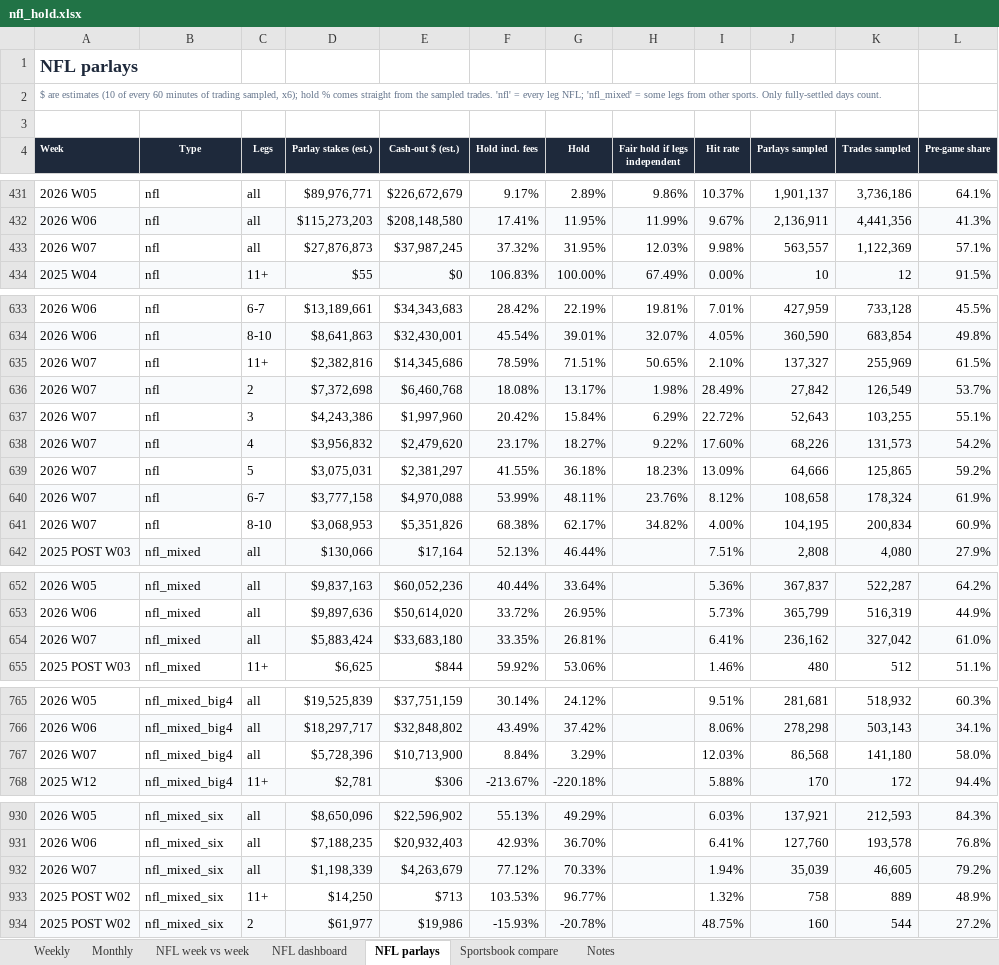
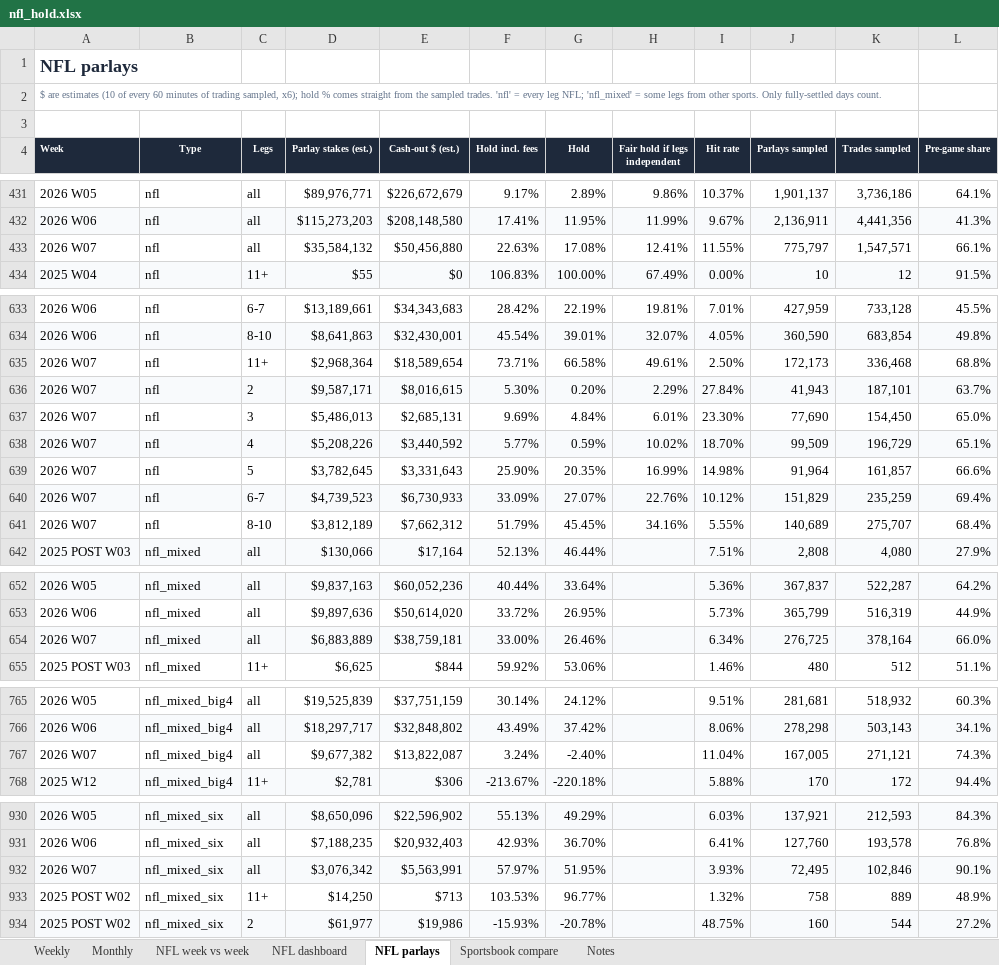
Before and after one commit to yager2/sports-volume, an Excel workbook: nfl_hold.xlsx, sheet NFL parlays, drawn as a sheet; only a part is shown, gaps mark what is left out; values as stored, in another font and other column widths than the file's, no borders; conditional formats not drawn; removed rows and columns are numbered as before the commit, all else as after; the diff covers the shown part only; the diff names each change by its address in the sheet, - before the commit and + after, or states it on an @@ line.

```diff
--- a/nfl_hold.xlsx (sheet NFL parlays)
+++ b/nfl_hold.xlsx (sheet NFL parlays)
-row 433: 2026 W07 | nfl | all | $27,876,873 | $37,987,245 | 37.32% | 31.95% | 12.03% | 9.98% | 563,557 | 1,122,369 | 57.1%
+row 433: 2026 W07 | nfl | all | $35,584,132 | $50,456,880 | 22.63% | 17.08% | 12.41% | 11.55% | 775,797 | 1,547,571 | 66.1%
-row 635: 2026 W07 | nfl | 11+ | $2,382,816 | $14,345,686 | 78.59% | 71.51% | 50.65% | 2.10% | 137,327 | 255,969 | 61.5%
-row 636: 2026 W07 | nfl | 2 | $7,372,698 | $6,460,768 | 18.08% | 13.17% | 1.98% | 28.49% | 27,842 | 126,549 | 53.7%
-row 637: 2026 W07 | nfl | 3 | $4,243,386 | $1,997,960 | 20.42% | 15.84% | 6.29% | 22.72% | 52,643 | 103,255 | 55.1%
-row 638: 2026 W07 | nfl | 4 | $3,956,832 | $2,479,620 | 23.17% | 18.27% | 9.22% | 17.60% | 68,226 | 131,573 | 54.2%
-row 639: 2026 W07 | nfl | 5 | $3,075,031 | $2,381,297 | 41.55% | 36.18% | 18.23% | 13.09% | 64,666 | 125,865 | 59.2%
-row 640: 2026 W07 | nfl | 6-7 | $3,777,158 | $4,970,088 | 53.99% | 48.11% | 23.76% | 8.12% | 108,658 | 178,324 | 61.9%
-row 641: 2026 W07 | nfl | 8-10 | $3,068,953 | $5,351,826 | 68.38% | 62.17% | 34.82% | 4.00% | 104,195 | 200,834 | 60.9%
+row 635: 2026 W07 | nfl | 11+ | $2,968,364 | $18,589,654 | 73.71% | 66.58% | 49.61% | 2.50% | 172,173 | 336,468 | 68.8%
+row 636: 2026 W07 | nfl | 2 | $9,587,171 | $8,016,615 | 5.30% | 0.20% | 2.29% | 27.84% | 41,943 | 187,101 | 63.7%
+row 637: 2026 W07 | nfl | 3 | $5,486,013 | $2,685,131 | 9.69% | 4.84% | 6.01% | 23.30% | 77,690 | 154,450 | 65.0%
+row 638: 2026 W07 | nfl | 4 | $5,208,226 | $3,440,592 | 5.77% | 0.59% | 10.02% | 18.70% | 99,509 | 196,729 | 65.1%
+row 639: 2026 W07 | nfl | 5 | $3,782,645 | $3,331,643 | 25.90% | 20.35% | 16.99% | 14.98% | 91,964 | 161,857 | 66.6%
+row 640: 2026 W07 | nfl | 6-7 | $4,739,523 | $6,730,933 | 33.09% | 27.07% | 22.76% | 10.12% | 151,829 | 235,259 | 69.4%
+row 641: 2026 W07 | nfl | 8-10 | $3,812,189 | $7,662,312 | 51.79% | 45.45% | 34.16% | 5.55% | 140,689 | 275,707 | 68.4%
-row 654: 2026 W07 | nfl_mixed | all | $5,883,424 | $33,683,180 | 33.35% | 26.81% |  | 6.41% | 236,162 | 327,042 | 61.0%
+row 654: 2026 W07 | nfl_mixed | all | $6,883,889 | $38,759,181 | 33.00% | 26.46% |  | 6.34% | 276,725 | 378,164 | 66.0%
-row 767: 2026 W07 | nfl_mixed_big4 | all | $5,728,396 | $10,713,900 | 8.84% | 3.29% |  | 12.03% | 86,568 | 141,180 | 58.0%
+row 767: 2026 W07 | nfl_mixed_big4 | all | $9,677,382 | $13,822,087 | 3.24% | -2.40% |  | 11.04% | 167,005 | 271,121 | 74.3%
-row 932: 2026 W07 | nfl_mixed_six | all | $1,198,339 | $4,263,679 | 77.12% | 70.33% |  | 1.94% | 35,039 | 46,605 | 79.2%
+row 932: 2026 W07 | nfl_mixed_six | all | $3,076,342 | $5,563,991 | 57.97% | 51.95% |  | 3.93% | 72,495 | 102,846 | 90.1%
```
Also changed, not shown: 21 added rows, 21 removed rows and 336 edited cells elsewhere in this sheet, sheet NFL dashboard, sheet Monthly, sheet Weekly, sheet Sportsbook compare, sheet NFL week vs week, sheet Notes, 44 other files.
